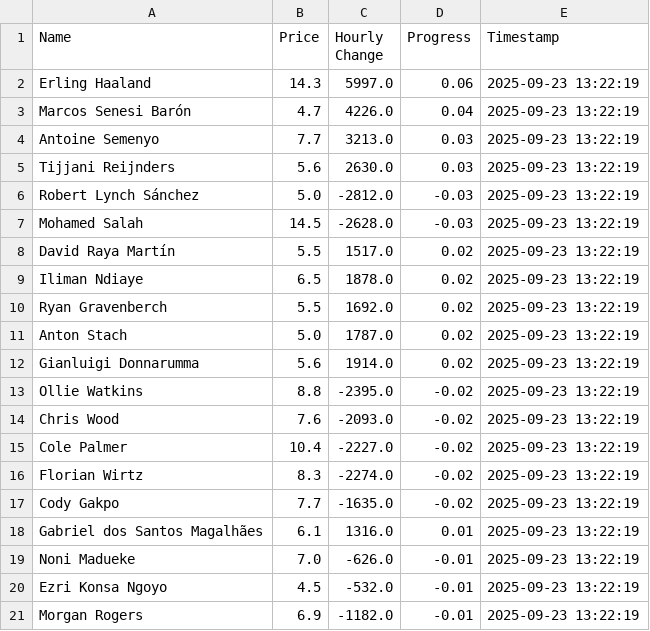
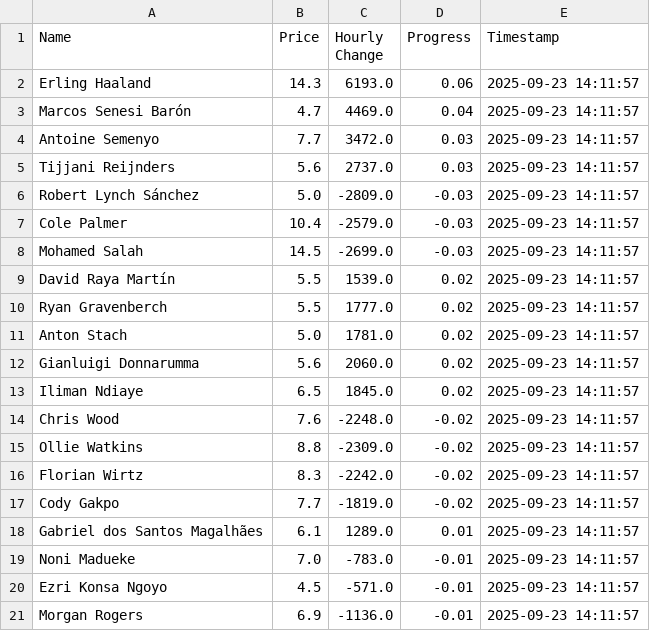
Before and after one commit to muhtasim-maleque/fpl-price-changes, a CSV file: fpl_summary.csv, drawn as a sheet.

```diff
--- a/fpl_summary.csv
+++ b/fpl_summary.csv
@@ -1,21 +1,21 @@
 Name,Price,Hourly Change,Progress,Timestamp
-Erling Haaland,14.3,5997.0,0.06,2025-09-23 13:22:19
-Marcos Senesi Barón,4.7,4226.0,0.04,2025-09-23 13:22:19
-Antoine Semenyo,7.7,3213.0,0.03,2025-09-23 13:22:19
-Tijjani Reijnders,5.6,2630.0,0.03,2025-09-23 13:22:19
-Robert Lynch Sánchez,5.0,-2812.0,-0.03,2025-09-23 13:22:19
-Mohamed Salah,14.5,-2628.0,-0.03,2025-09-23 13:22:19
-David Raya Martín,5.5,1517.0,0.02,2025-09-23 13:22:19
-Iliman Ndiaye,6.5,1878.0,0.02,2025-09-23 13:22:19
-Ryan Gravenberch,5.5,1692.0,0.02,2025-09-23 13:22:19
-Anton Stach,5.0,1787.0,0.02,2025-09-23 13:22:19
-Gianluigi Donnarumma,5.6,1914.0,0.02,2025-09-23 13:22:19
-Ollie Watkins,8.8,-2395.0,-0.02,2025-09-23 13:22:19
-Chris Wood,7.6,-2093.0,-0.02,2025-09-23 13:22:19
-Cole Palmer,10.4,-2227.0,-0.02,2025-09-23 13:22:19
-Florian Wirtz,8.3,-2274.0,-0.02,2025-09-23 13:22:19
-Cody Gakpo,7.7,-1635.0,-0.02,2025-09-23 13:22:19
-Gabriel dos Santos Magalhães,6.1,1316.0,0.01,2025-09-23 13:22:19
-Noni Madueke,7.0,-626.0,-0.01,2025-09-23 13:22:19
-Ezri Konsa Ngoyo,4.5,-532.0,-0.01,2025-09-23 13:22:19
-Morgan Rogers,6.9,-1182.0,-0.01,2025-09-23 13:22:19
+Erling Haaland,14.3,6193.0,0.06,2025-09-23 14:11:57
+Marcos Senesi Barón,4.7,4469.0,0.04,2025-09-23 14:11:57
+Antoine Semenyo,7.7,3472.0,0.03,2025-09-23 14:11:57
+Tijjani Reijnders,5.6,2737.0,0.03,2025-09-23 14:11:57
+Robert Lynch Sánchez,5.0,-2809.0,-0.03,2025-09-23 14:11:57
+Cole Palmer,10.4,-2579.0,-0.03,2025-09-23 14:11:57
+Mohamed Salah,14.5,-2699.0,-0.03,2025-09-23 14:11:57
+David Raya Martín,5.5,1539.0,0.02,2025-09-23 14:11:57
+Ryan Gravenberch,5.5,1777.0,0.02,2025-09-23 14:11:57
+Anton Stach,5.0,1781.0,0.02,2025-09-23 14:11:57
+Gianluigi Donnarumma,5.6,2060.0,0.02,2025-09-23 14:11:57
+Iliman Ndiaye,6.5,1845.0,0.02,2025-09-23 14:11:57
+Chris Wood,7.6,-2248.0,-0.02,2025-09-23 14:11:57
+Ollie Watkins,8.8,-2309.0,-0.02,2025-09-23 14:11:57
+Florian Wirtz,8.3,-2242.0,-0.02,2025-09-23 14:11:57
+Cody Gakpo,7.7,-1819.0,-0.02,2025-09-23 14:11:57
+Gabriel dos Santos Magalhães,6.1,1289.0,0.01,2025-09-23 14:11:57
+Noni Madueke,7.0,-783.0,-0.01,2025-09-23 14:11:57
+Ezri Konsa Ngoyo,4.5,-571.0,-0.01,2025-09-23 14:11:57
+Morgan Rogers,6.9,-1136.0,-0.01,2025-09-23 14:11:57
```
Also changed, not shown: fpl_predictions_log.csv.
